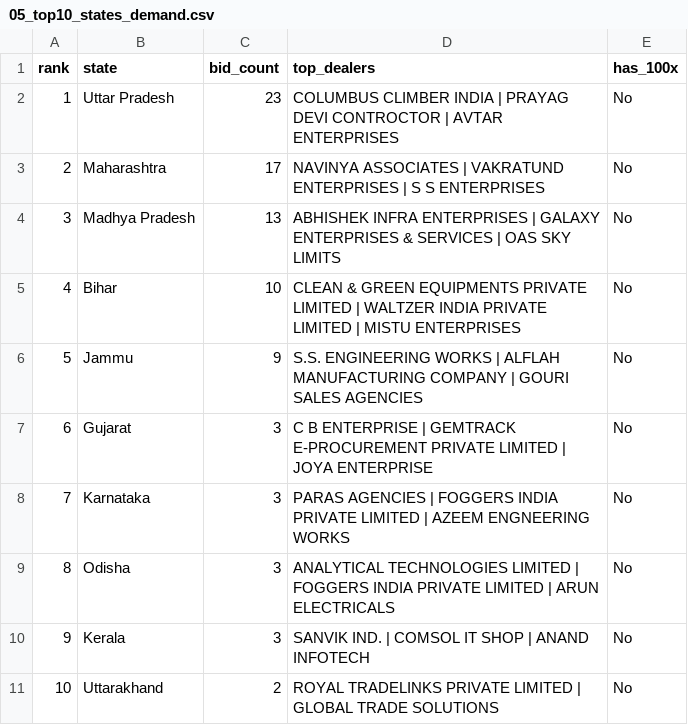
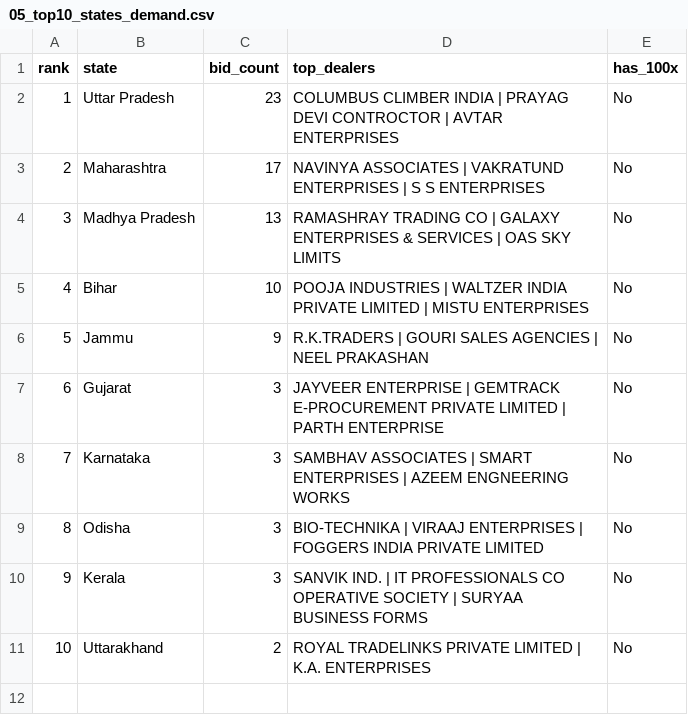
Before and after one commit to ananyamangal/100X-website-project, a CSV file: audit/sales-report-2026-06-06/05_top10_states_demand.csv, drawn as a sheet.

```diff
--- a/audit/sales-report-2026-06-06/05_top10_states_demand.csv
+++ b/audit/sales-report-2026-06-06/05_top10_states_demand.csv
@@ -3,9 +3,9 @@ rank,state,bid_count,top_dealers,has_100x
 "2","Maharashtra","17","NAVINYA ASSOCIATES | VAKRATUND ENTERPRISES | S S ENTERPRISES","No"
-"3","Madhya Pradesh","13","ABHISHEK INFRA ENTERPRISES | GALAXY ENTERPRISES & SERVICES | OAS SKY LIMITS","No"
-"4","Bihar","10","CLEAN & GREEN EQUIPMENTS PRIVATE LIMITED | WALTZER INDIA PRIVATE LIMITED | MISTU ENTERPRISES","No"
-"5","Jammu","9","S.S. ENGINEERING WORKS | ALFLAH MANUFACTURING COMPANY | GOURI SALES AGENCIES","No"
-"6","Gujarat","3","C B ENTERPRISE | GEMTRACK E-PROCUREMENT PRIVATE LIMITED | JOYA ENTERPRISE","No"
-"7","Karnataka","3","PARAS AGENCIES | FOGGERS INDIA PRIVATE LIMITED | AZEEM ENGNEERING WORKS","No"
-"8","Odisha","3","ANALYTICAL TECHNOLOGIES LIMITED | FOGGERS INDIA PRIVATE LIMITED | ARUN ELECTRICALS","No"
-"9","Kerala","3","SANVIK IND. | COMSOL IT SHOP | ANAND INFOTECH","No"
-"10","Uttarakhand","2","ROYAL TRADELINKS PRIVATE LIMITED | GLOBAL TRADE SOLUTIONS","No"
+"3","Madhya Pradesh","13","RAMASHRAY TRADING CO | GALAXY ENTERPRISES & SERVICES | OAS SKY LIMITS","No"
+"4","Bihar","10","POOJA INDUSTRIES | WALTZER INDIA PRIVATE LIMITED | MISTU ENTERPRISES","No"
+"5","Jammu","9","R.K.TRADERS | GOURI SALES AGENCIES | NEEL PRAKASHAN","No"
+"6","Gujarat","3","JAYVEER ENTERPRISE | GEMTRACK E-PROCUREMENT PRIVATE LIMITED | PARTH ENTERPRISE","No"
+"7","Karnataka","3","SAMBHAV ASSOCIATES | SMART ENTERPRISES | AZEEM ENGNEERING WORKS","No"
+"8","Odisha","3","BIO-TECHNIKA | VIRAAJ ENTERPRISES | FOGGERS INDIA PRIVATE LIMITED","No"
+"9","Kerala","3","SANVIK IND. | IT PROFESSIONALS CO OPERATIVE SOCIETY | SURYAA BUSINESS FORMS","No"
+"10","Uttarakhand","2","ROYAL TRADELINKS PRIVATE LIMITED | K.A. ENTERPRISES","No"
```
Also changed, not shown: audit/sales-report-2026-06-06/01_top25_authorization_prospects.csv, audit/sales-report-2026-06-06/02_top25_defence_dealers.csv, 7 other files.
